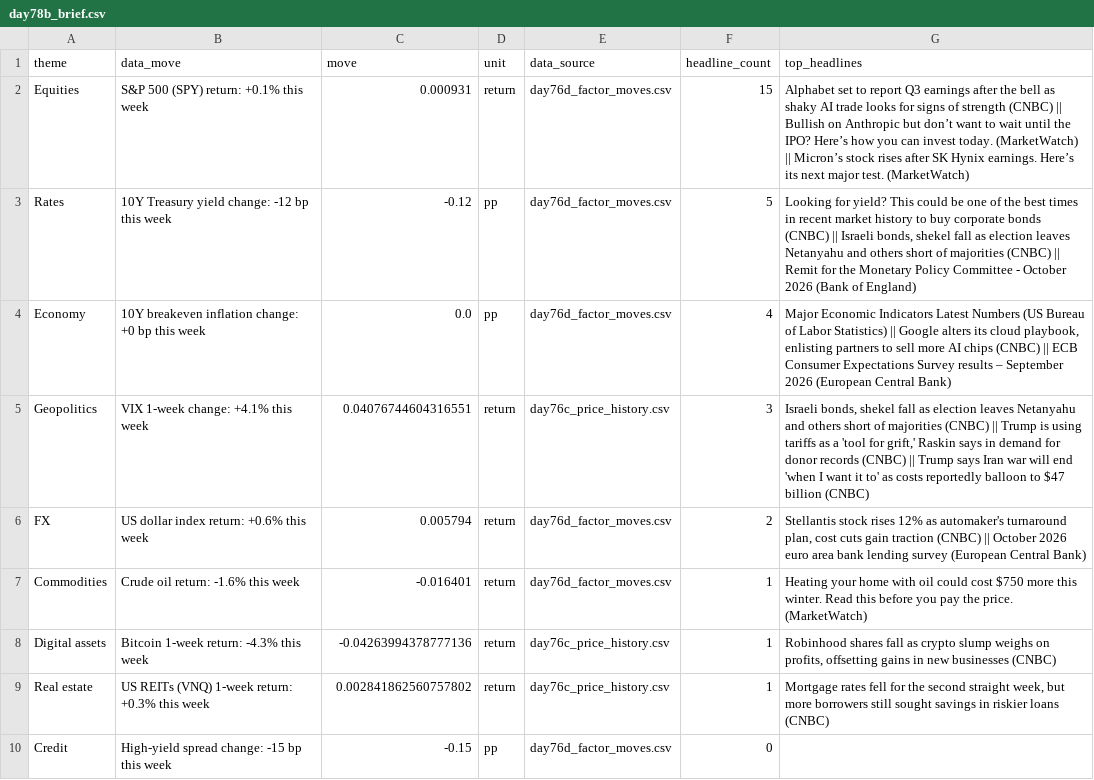
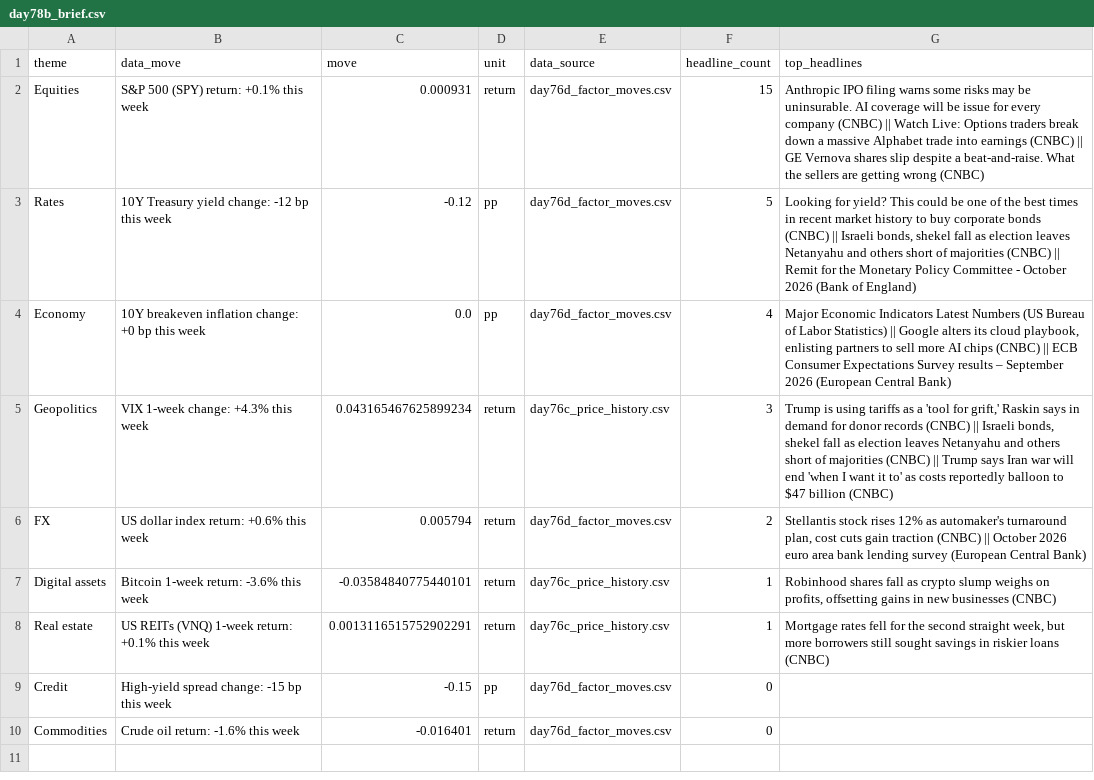
Before and after one commit to Agunp1/AI-Financial-Analyst, a CSV file: day78b_brief.csv, drawn as a sheet.

Commit message:
Price refresh 2026-10-28 18:35 UTC

```diff
--- a/day78b_brief.csv
+++ b/day78b_brief.csv
@@ -1,10 +1,10 @@
 theme,data_move,move,unit,data_source,headline_count,top_headlines
-Equities,S&P 500 (SPY) return: +0.1% this week,0.000931,return,day76d_factor_moves.csv,15,Alphabet set to report Q3 earnings after the bell as shaky AI trade looks for signs of strength (CNBC) || Bullish on Anthropic but don’t want to wait until the IPO? Here’s how you can invest today. (MarketWatch) || Micron’s stock rises after SK Hynix earnings. Here’s its next major test. (MarketWatch)
+Equities,S&P 500 (SPY) return: +0.1% this week,0.000931,return,day76d_factor_moves.csv,15,Anthropic IPO filing warns some risks may be uninsurable. AI coverage will be issue for every company (CNBC) || Watch Live: Options traders break down a massive Alphabet trade into earnings (CNBC) || GE Vernova shares slip despite a beat-and-raise. What the sellers are getting wrong (CNBC)
 Rates,10Y Treasury yield change: -12 bp this week,-0.12,pp,day76d_factor_moves.csv,5,"Looking for yield? This could be one of the best times in recent market history to buy corporate bonds (CNBC) || Israeli bonds, shekel fall as election leaves Netanyahu and others short of majorities (CNBC) || Remit for the Monetary Policy Committee - October 2026 (Bank of England)"
 Economy,10Y breakeven inflation change: +0 bp this week,0.0,pp,day76d_factor_moves.csv,4,"Major Economic Indicators Latest Numbers (US Bureau of Labor Statistics) || Google alters its cloud playbook, enlisting partners to sell more AI chips (CNBC) || ECB Consumer Expectations Survey results – September 2026 (European Central Bank)"
-Geopolitics,VIX 1-week change: +4.1% this week,0.04076744604316551,return,day76c_price_history.csv,3,"Israeli bonds, shekel fall as election leaves Netanyahu and others short of majorities (CNBC) || Trump is using tariffs as a 'tool for grift,' Raskin says in demand for donor records (CNBC) || Trump says Iran war will end 'when I want it to' as costs reportedly balloon to $47 billion (CNBC)"
+Geopolitics,VIX 1-week change: +4.3% this week,0.043165467625899234,return,day76c_price_history.csv,3,"Trump is using tariffs as a 'tool for grift,' Raskin says in demand for donor records (CNBC) || Israeli bonds, shekel fall as election leaves Netanyahu and others short of majorities (CNBC) || Trump says Iran war will end 'when I want it to' as costs reportedly balloon to $47 billion (CNBC)"
 FX,US dollar index return: +0.6% this week,0.005794,return,day76d_factor_moves.csv,2,"Stellantis stock rises 12% as automaker's turnaround plan, cost cuts gain traction (CNBC) || October 2026 euro area bank lending survey (European Central Bank)"
-Commodities,Crude oil return: -1.6% this week,-0.016401,return,day76d_factor_moves.csv,1,Heating your home with oil could cost $750 more this winter. Read this before you pay the price. (MarketWatch)
-Digital assets,Bitcoin 1-week return: -4.3% this week,-0.04263994378777136,return,day76c_price_history.csv,1,"Robinhood shares fall as crypto slump weighs on profits, offsetting gains in new businesses (CNBC)"
-Real estate,US REITs (VNQ) 1-week return: +0.3% this week,0.002841862560757802,return,day76c_price_history.csv,1,"Mortgage rates fell for the second straight week, but more borrowers still sought savings in riskier loans (CNBC)"
+Digital assets,Bitcoin 1-week return: -3.6% this week,-0.03584840775440101,return,day76c_price_history.csv,1,"Robinhood shares fall as crypto slump weighs on profits, offsetting gains in new businesses (CNBC)"
+Real estate,US REITs (VNQ) 1-week return: +0.1% this week,0.0013116515752902291,return,day76c_price_history.csv,1,"Mortgage rates fell for the second straight week, but more borrowers still sought savings in riskier loans (CNBC)"
 Credit,High-yield spread change: -15 bp this week,-0.15,pp,day76d_factor_moves.csv,0,
+Commodities,Crude oil return: -1.6% this week,-0.016401,return,day76d_factor_moves.csv,0,
```
Also changed, not shown: day69_portfolio_remediation_summary.csv, day75_market_snapshot.csv, 23 other files.
